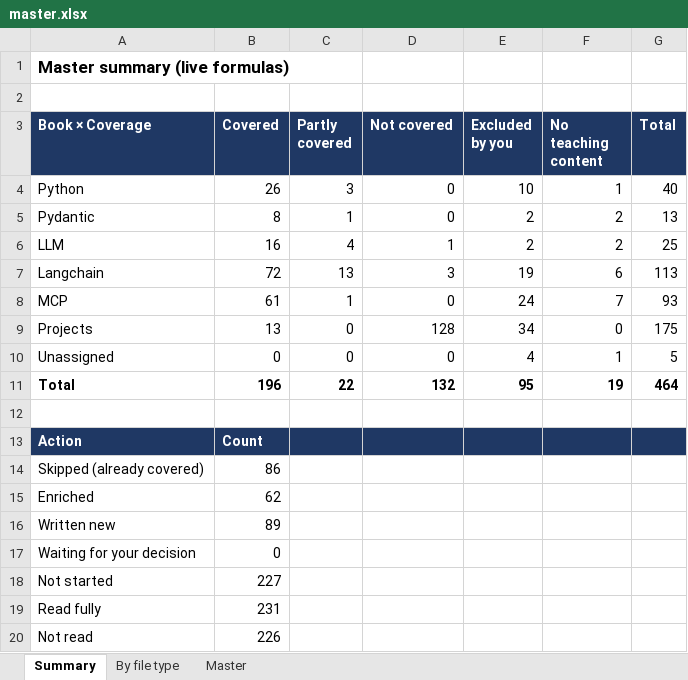
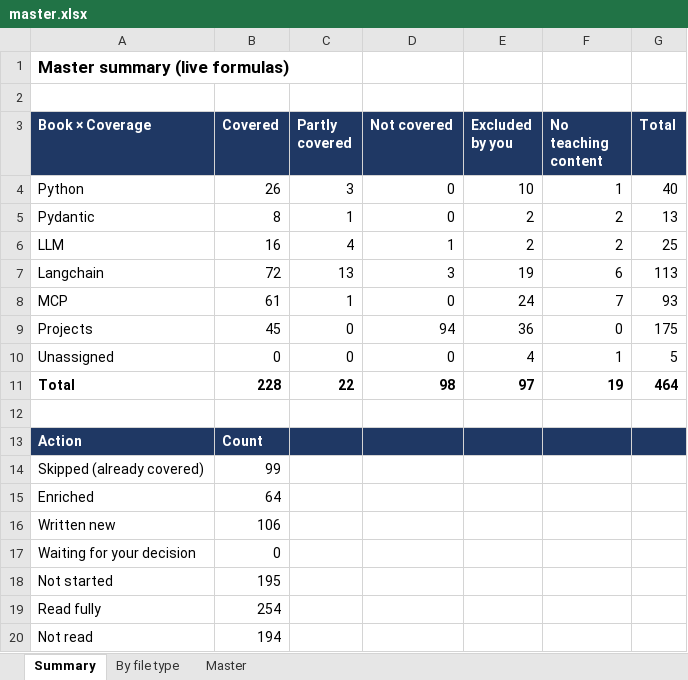
Before and after one commit to kiaanwankhede/MyNotes, an Excel workbook: master/master.xlsx, sheet Summary, drawn as a sheet; values as stored, in another font and other column widths than the file's, no borders; the diff names each change by its address in the sheet, - before the commit and + after, or states it on an @@ line.

```diff
--- a/master/master.xlsx (sheet Summary)
+++ b/master/master.xlsx (sheet Summary)
-B9 (Covered): 13
+B9 (Covered): 45
-D9 (Not covered): 128
+D9 (Not covered): 94
-E9 (Excluded by you): 34
+E9 (Excluded by you): 36
-B11 (Covered): 196
+B11 (Covered): 228
-D11 (Not covered): 132
+D11 (Not covered): 98
-E11 (Excluded by you): 95
+E11 (Excluded by you): 97
-B14 (Covered): 86
+B14 (Covered): 99
-B15 (Covered): 62
+B15 (Covered): 64
-B16 (Covered): 89
+B16 (Covered): 106
-B18 (Covered): 227
+B18 (Covered): 195
-B19 (Covered): 231
+B19 (Covered): 254
-B20 (Covered): 226
+B20 (Covered): 194
```
Also changed, not shown: sheet Master, sheet By file type, 3 other files.
